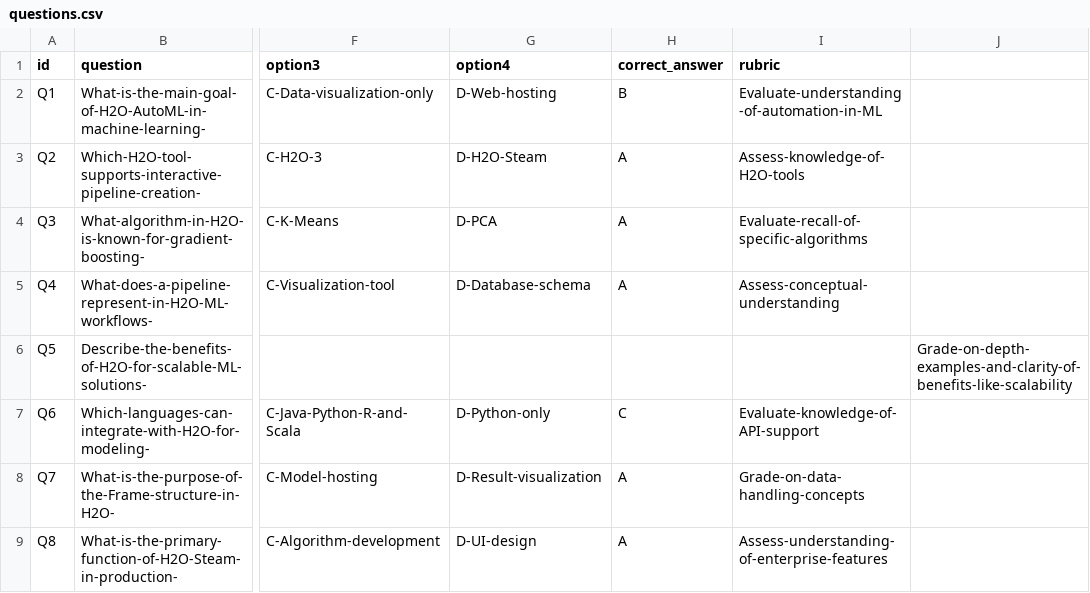
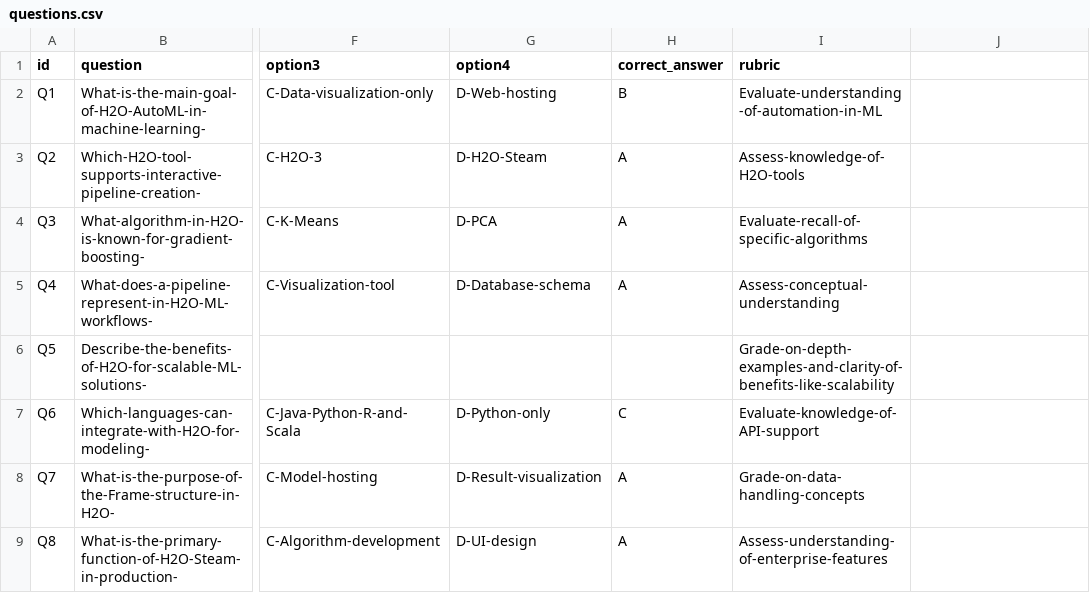
Before and after one commit to ProfessorBrownBear/QuizVibe, a CSV file: public/questions.csv, drawn as a sheet; only a part is shown, gaps mark what is left out; the diff names each change by its address in the sheet, - before the commit and + after, or states it on an @@ line.

Commit message:
Update questions.csv

```diff
--- a/public/questions.csv
+++ b/public/questions.csv
-I6 (rubric): (empty)
+I6 (rubric): Grade-on-depth-examples-and-clarity-of-benefits-like-scalability
-J6: Grade-on-depth-examples-and-clarity-of-benefits-like-scalability
+J6: (empty)
```
